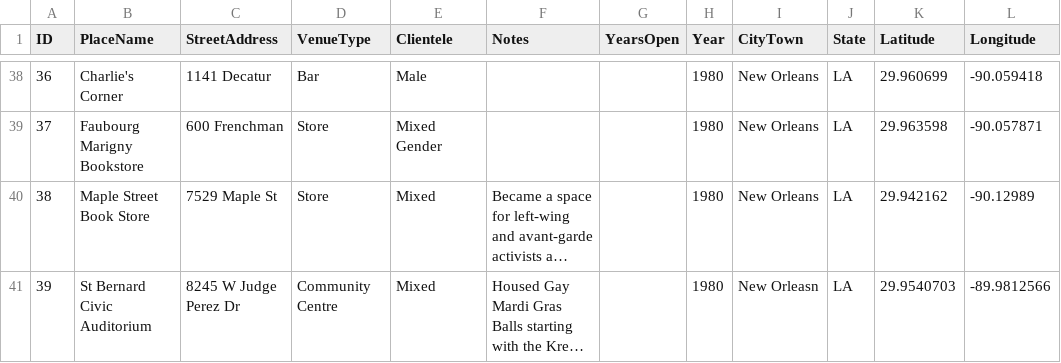
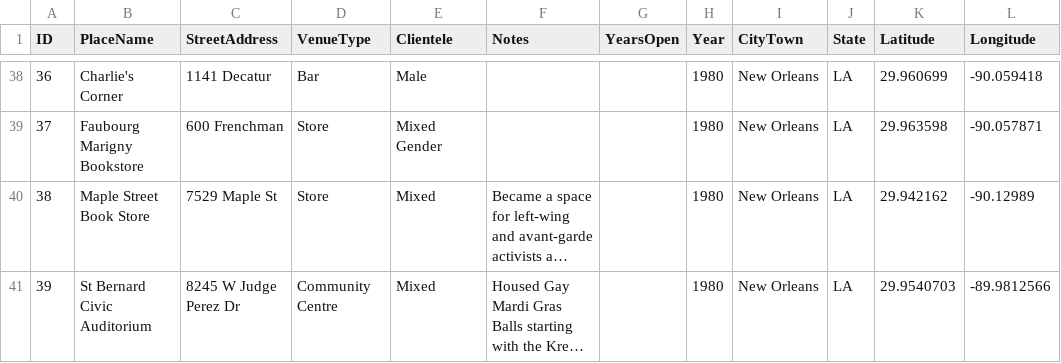
Before and after one commit to lk-345/Queer-Worldmaking, a CSV file: GeocodedDataset/Dataset_1980.csv, drawn as a sheet; only a part is shown, gaps mark what is left out; long unchanged cells end in …; the diff names each change by its address in the sheet, - before the commit and + after, or states it on an @@ line.

Commit message:
Update Dataset_1980.csv

```diff
--- a/GeocodedDataset/Dataset_1980.csv
+++ b/GeocodedDataset/Dataset_1980.csv
-I41 (CityTown): New Orleasn
+I41 (CityTown): New Orleans
```
